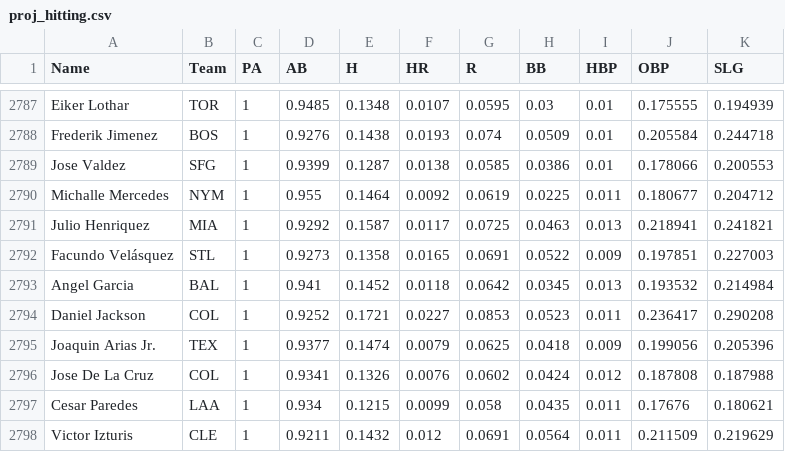
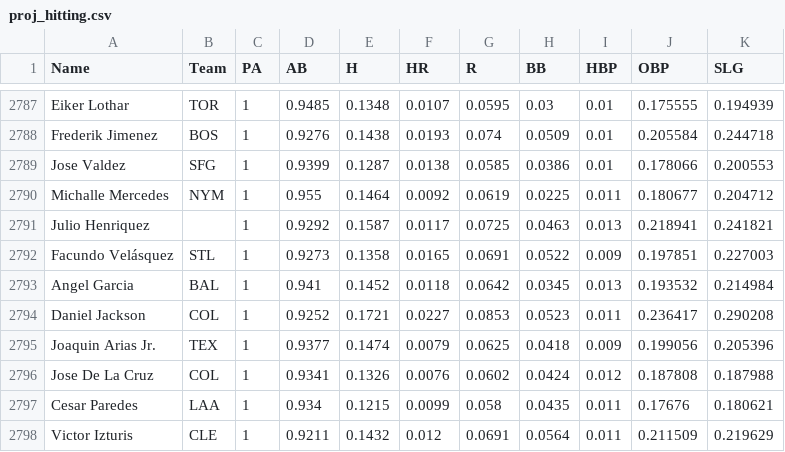
Before and after one commit to bkamisar/OttoneuAI, a CSV file: data/proj_hitting.csv, drawn as a sheet; only a part is shown, gaps mark what is left out; the diff covers the shown part only.

```diff
--- a/data/proj_hitting.csv
+++ b/data/proj_hitting.csv
@@ -2790,3 +2790,3 @@ Jose Valdez,SFG,1,0.9399,0.1287,0.0138,0.0585,0.0386,0.01,0.178066,0.200553
 Michalle Mercedes,NYM,1,0.955,0.1464,0.0092,0.0619,0.0225,0.011,0.180677,0.204712
-Julio Henriquez,MIA,1,0.9292,0.1587,0.0117,0.0725,0.0463,0.013,0.218941,0.241821
+Julio Henriquez,,1,0.9292,0.1587,0.0117,0.0725,0.0463,0.013,0.218941,0.241821
 Facundo Velásquez,STL,1,0.9273,0.1358,0.0165,0.0691,0.0522,0.009,0.197851,0.227003
```
Also changed, not shown: 5 edited cells elsewhere in this file.
